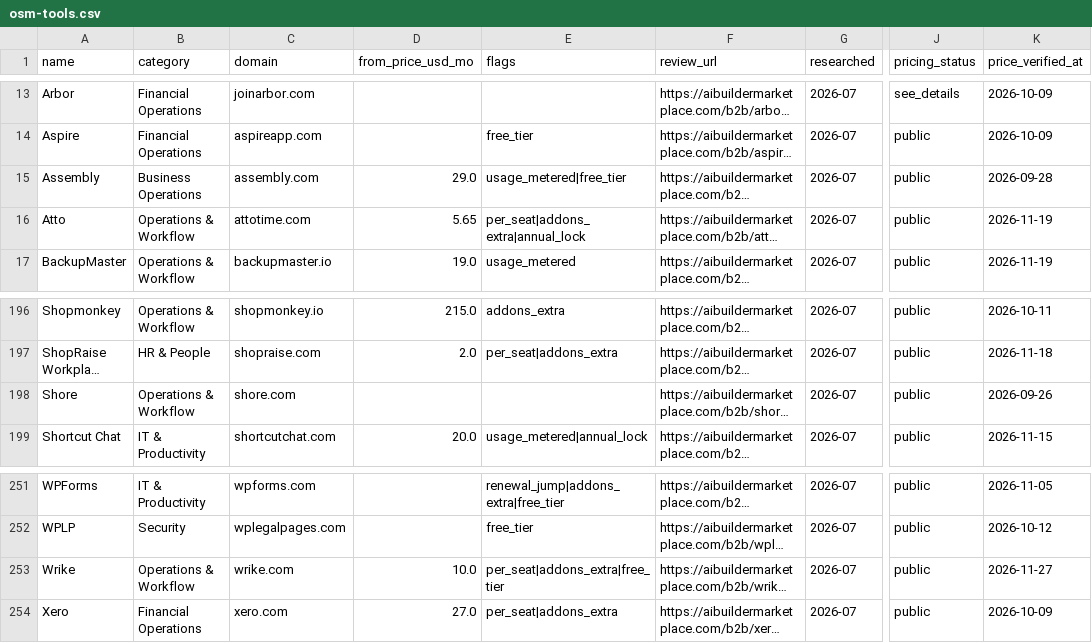
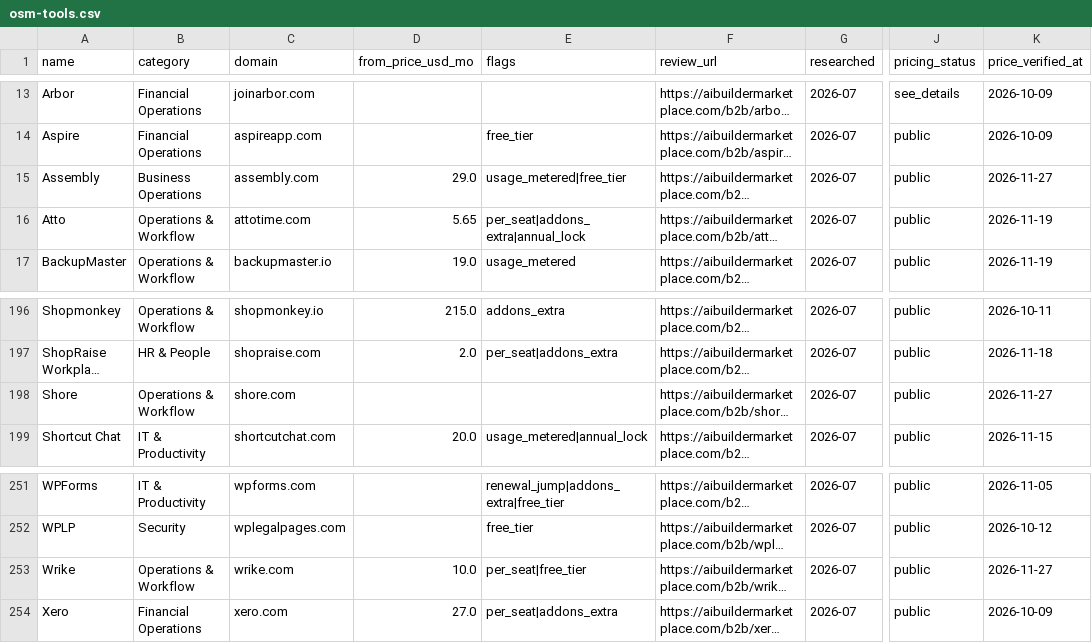
Before and after one commit to NewBegin-gif/officesoftwaremarketplace, a CSV file: data/osm-tools.csv, drawn as a sheet; only a part is shown, gaps mark what is left out; long unchanged cells end in …; the diff names each change by its address in the sheet, - before the commit and + after, or states it on an @@ line.

```diff
--- a/data/osm-tools.csv
+++ b/data/osm-tools.csv
-K15 (price_verified_at): 2026-09-28
+K15 (price_verified_at): 2026-11-27
-K198 (price_verified_at): 2026-09-26
+K198 (price_verified_at): 2026-11-27
-E253 (flags): per_seat|addons_extra|free_tier
+E253 (flags): per_seat|free_tier
```
Also changed, not shown: data/osm-flags.csv, 11 other files.
